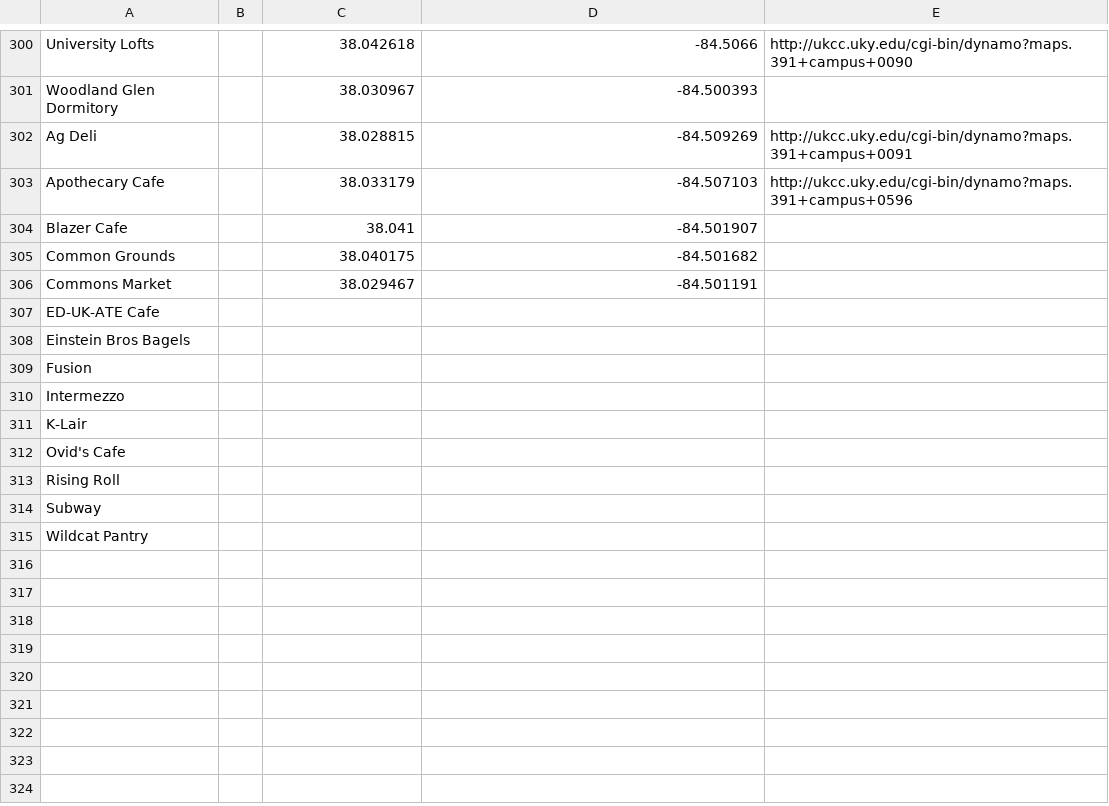
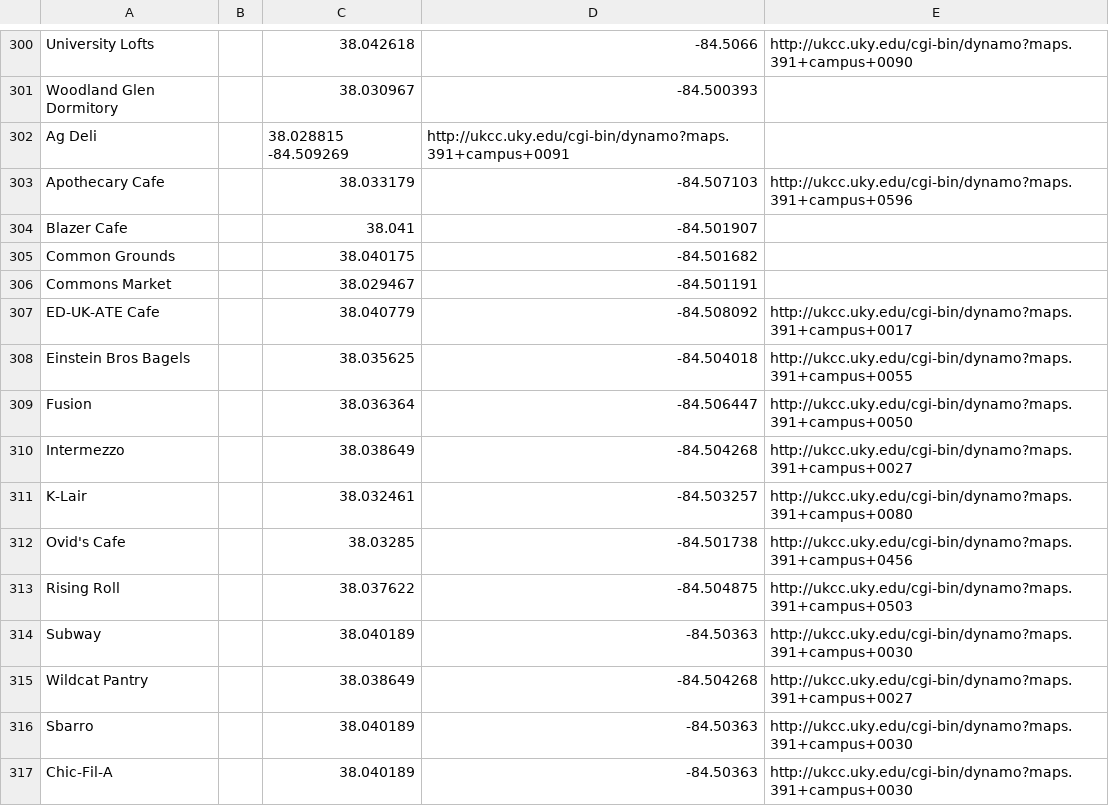
Before and after one commit to UKMaApp/UKMaApp, a CSV file: app/src/main/assets/Buildings.csv, drawn as a sheet; only a part is shown, gaps mark what is left out; the diff covers the shown part only.

Commit message:
Update Buildings.csv
Added Food

```diff
--- a/app/src/main/assets/Buildings.csv
+++ b/app/src/main/assets/Buildings.csv
@@ -301,3 +301,3 @@ University Lofts,,38.042618,-84.5066,http://ukcc.uky.edu/cgi-bin/dynamo?maps.391
 Woodland Glen Dormitory,,38.030967,-84.500393,
-Ag Deli,,38.028815,-84.509269,http://ukcc.uky.edu/cgi-bin/dynamo?maps.391+campus+0091
+Ag Deli,,38.028815	-84.509269,http://ukcc.uky.edu/cgi-bin/dynamo?maps.391+campus+0091
 Apothecary Cafe,,38.033179,-84.507103,http://ukcc.uky.edu/cgi-bin/dynamo?maps.391+campus+0596
@@ -307,9 +307,11 @@ Commons Market,,38.029467,-84.501191,
-ED-UK-ATE Cafe,,,,
-Einstein Bros Bagels,,,,
-Fusion,,,,
-Intermezzo,,,,
-K-Lair,,,,
-Ovid's Cafe,,,,
-Rising Roll,,,,
-Subway,,,,
-Wildcat Pantry,,,,
+ED-UK-ATE Cafe,,38.040779,-84.508092,http://ukcc.uky.edu/cgi-bin/dynamo?maps.391+campus+0017
+Einstein Bros Bagels,,38.035625,-84.504018,http://ukcc.uky.edu/cgi-bin/dynamo?maps.391+campus+0055
+Fusion,,38.036364,-84.506447,http://ukcc.uky.edu/cgi-bin/dynamo?maps.391+campus+0050
+Intermezzo,,38.038649,-84.504268,http://ukcc.uky.edu/cgi-bin/dynamo?maps.391+campus+0027
+K-Lair,,38.032461,-84.503257,http://ukcc.uky.edu/cgi-bin/dynamo?maps.391+campus+0080
+Ovid's Cafe,,38.03285,-84.501738,http://ukcc.uky.edu/cgi-bin/dynamo?maps.391+campus+0456
+Rising Roll,,38.037622,-84.504875,http://ukcc.uky.edu/cgi-bin/dynamo?maps.391+campus+0503
+Subway,,38.040189,-84.50363,http://ukcc.uky.edu/cgi-bin/dynamo?maps.391+campus+0030
+Wildcat Pantry,,38.038649,-84.504268,http://ukcc.uky.edu/cgi-bin/dynamo?maps.391+campus+0027
+Sbarro,,38.040189,-84.50363,http://ukcc.uky.edu/cgi-bin/dynamo?maps.391+campus+0030
+Chic-Fil-A,,38.040189,-84.50363,http://ukcc.uky.edu/cgi-bin/dynamo?maps.391+campus+0030
```
Also changed, not shown: 1 added row elsewhere in this file.
